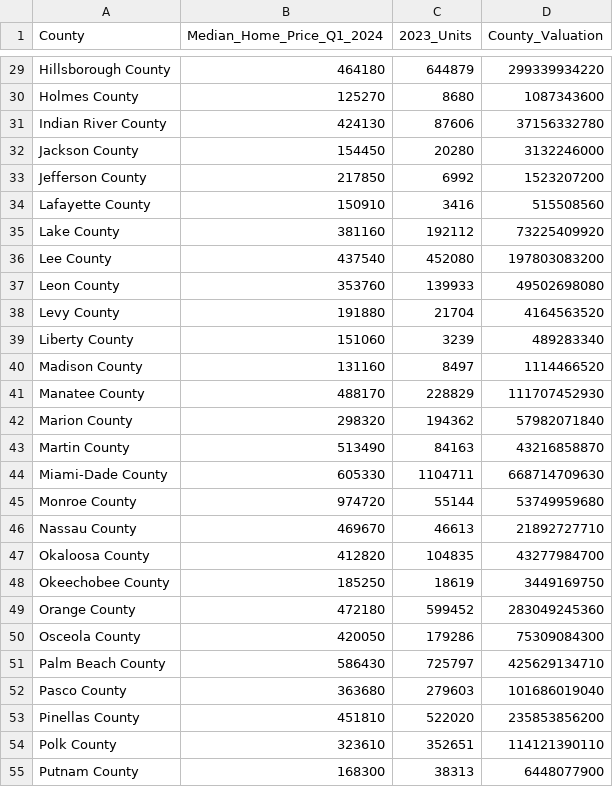
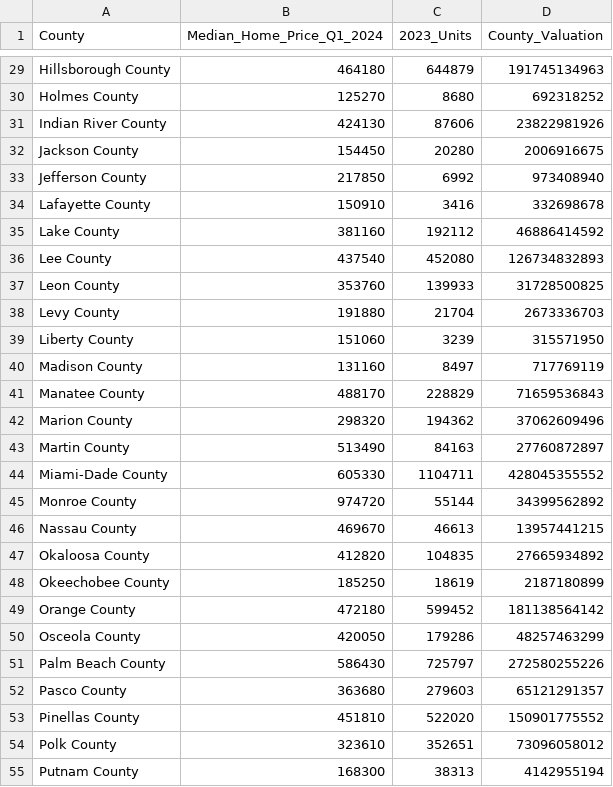
Before and after one commit to dat-adi/orkanskader, a CSV file: data/cleaned_data/county_valuator.csv, drawn as a sheet; only a part is shown, gaps mark what is left out; the diff covers the shown part only; the diff names each change by its address in the sheet, - before the commit and + after, or states it on an @@ line.

```diff
--- a/data/cleaned_data/county_valuator.csv
+++ b/data/cleaned_data/county_valuator.csv
-D29 (County_Valuation): 299339934220
+D29 (County_Valuation): 191745134963
-D30 (County_Valuation): 1087343600
+D30 (County_Valuation): 692318252
-D31 (County_Valuation): 37156332780
+D31 (County_Valuation): 23822981926
-D32 (County_Valuation): 3132246000
+D32 (County_Valuation): 2006916675
-D33 (County_Valuation): 1523207200
+D33 (County_Valuation): 973408940
-D34 (County_Valuation): 515508560
+D34 (County_Valuation): 332698678
-D35 (County_Valuation): 73225409920
+D35 (County_Valuation): 46886414592
-D36 (County_Valuation): 197803083200
+D36 (County_Valuation): 126734832893
-D37 (County_Valuation): 49502698080
+D37 (County_Valuation): 31728500825
-D38 (County_Valuation): 4164563520
+D38 (County_Valuation): 2673336703
-D39 (County_Valuation): 489283340
+D39 (County_Valuation): 315571950
-D40 (County_Valuation): 1114466520
+D40 (County_Valuation): 717769119
-D41 (County_Valuation): 111707452930
+D41 (County_Valuation): 71659536843
-D42 (County_Valuation): 57982071840
+D42 (County_Valuation): 37062609496
-D43 (County_Valuation): 43216858870
+D43 (County_Valuation): 27760872897
-D44 (County_Valuation): 668714709630
+D44 (County_Valuation): 428045355552
-D45 (County_Valuation): 53749959680
+D45 (County_Valuation): 34399562892
-D46 (County_Valuation): 21892727710
+D46 (County_Valuation): 13957441215
-D47 (County_Valuation): 43277984700
+D47 (County_Valuation): 27665934892
-D48 (County_Valuation): 3449169750
+D48 (County_Valuation): 2187180899
-D49 (County_Valuation): 283049245360
+D49 (County_Valuation): 181138564142
-D50 (County_Valuation): 75309084300
+D50 (County_Valuation): 48257463299
-D51 (County_Valuation): 425629134710
+D51 (County_Valuation): 272580255226
-D52 (County_Valuation): 101686019040
+D52 (County_Valuation): 65121291357
-D53 (County_Valuation): 235853856200
+D53 (County_Valuation): 150901775552
-D54 (County_Valuation): 114121390110
+D54 (County_Valuation): 73096058012
-D55 (County_Valuation): 6448077900
+D55 (County_Valuation): 4142955194
```
Also changed, not shown: 40 edited cells elsewhere in this file, 3 other files.
